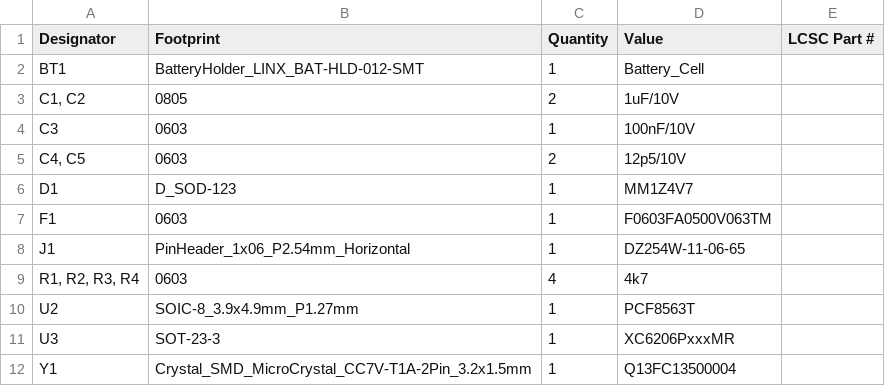
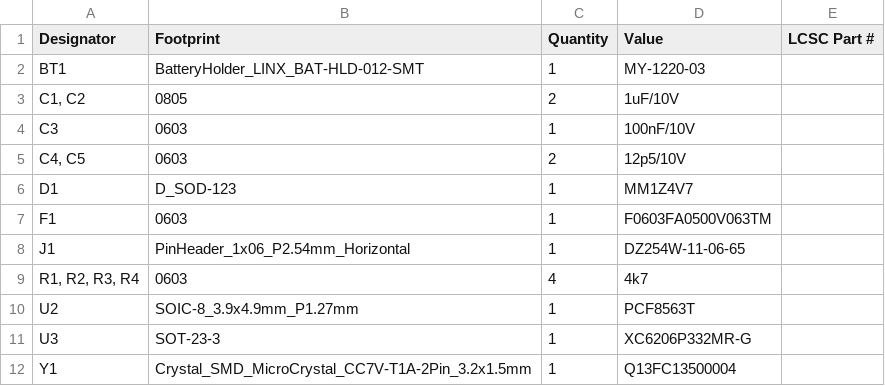
Before and after one commit to Bodensteiner23/RTC_Module, a CSV file: PCB_Files/production/bom.csv, drawn as a sheet.

```diff
--- a/PCB_Files/production/bom.csv
+++ b/PCB_Files/production/bom.csv
@@ -1,3 +1,3 @@
 Designator,Footprint,Quantity,Value,LCSC Part #
-BT1,BatteryHolder_LINX_BAT-HLD-012-SMT,1,Battery_Cell,
+BT1,BatteryHolder_LINX_BAT-HLD-012-SMT,1,MY-1220-03,
 "C1, C2",0805,2,1uF/10V,
@@ -10,3 +10,3 @@ J1,PinHeader_1x06_P2.54mm_Horizontal,1,DZ254W-11-06-65,
 U2,SOIC-8_3.9x4.9mm_P1.27mm,1,PCF8563T,
-U3,SOT-23-3,1,XC6206PxxxMR,
+U3,SOT-23-3,1,XC6206P332MR-G,
 Y1,Crystal_SMD_MicroCrystal_CC7V-T1A-2Pin_3.2x1.5mm,1,Q13FC13500004,
```
Also changed, not shown: 4 other files.
